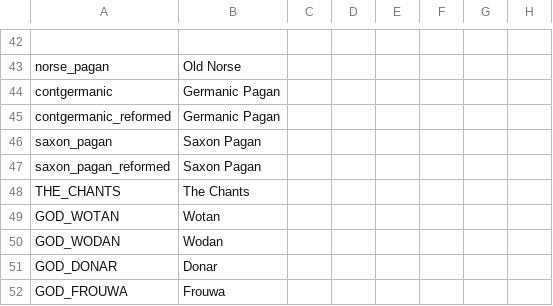
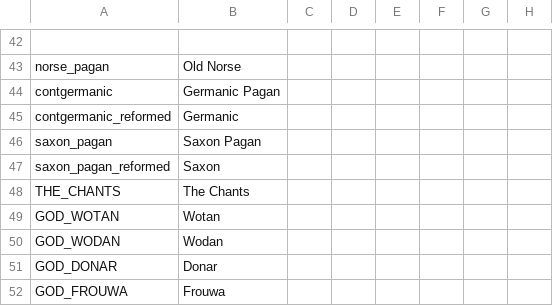
Before and after one commit to darkgamma/erebos-mod, a CSV file: localisation/Religions.csv, drawn as a sheet; only a part is shown, gaps mark what is left out; the diff names each change by its address in the sheet, - before the commit and + after, or states it on an @@ line.

```diff
--- a/localisation/Religions.csv
+++ b/localisation/Religions.csv
-B45: Germanic Pagan
+B45: Germanic
-B47: Saxon Pagan
+B47: Saxon
```
Also changed, not shown: localisation/pagan_reformation.csv, 4 other files.
